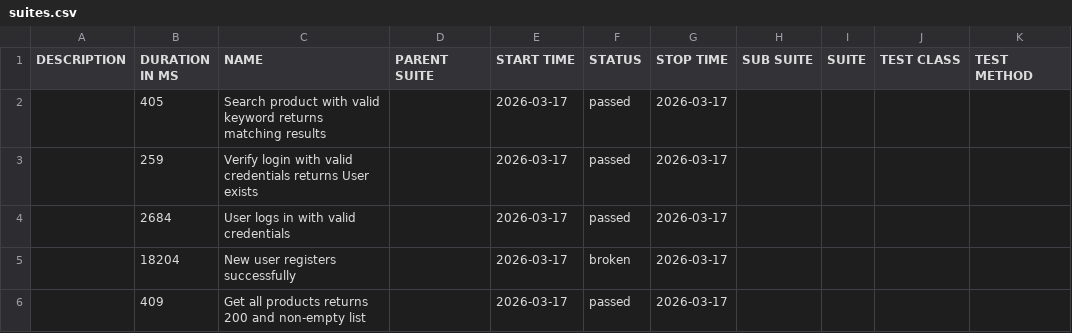
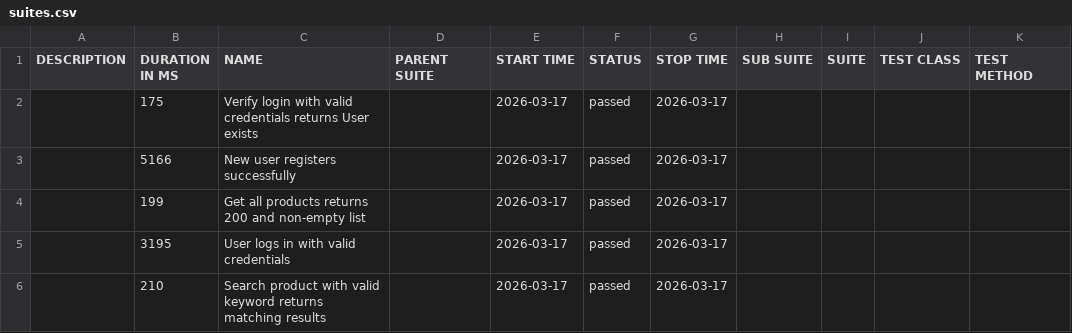
Before and after one commit to kint4/testura, a CSV file: smoke/latest/data/suites.csv, drawn as a sheet.

```diff
--- a/smoke/latest/data/suites.csv
+++ b/smoke/latest/data/suites.csv
@@ -1,6 +1,6 @@
 "DESCRIPTION","DURATION IN MS","NAME","PARENT SUITE","START TIME","STATUS","STOP TIME","SUB SUITE","SUITE","TEST CLASS","TEST METHOD"
-"","405","Search product with valid keyword returns matching results","","2026-03-17","passed","2026-03-17","","","",""
-"","259","Verify login with valid credentials returns User exists","","2026-03-17","passed","2026-03-17","","","",""
-"","2684","User logs in with valid credentials","","2026-03-17","passed","2026-03-17","","","",""
-"","18204","New user registers successfully","","2026-03-17","broken","2026-03-17","","","",""
-"","409","Get all products returns 200 and non-empty list","","2026-03-17","passed","2026-03-17","","","",""
+"","175","Verify login with valid credentials returns User exists","","2026-03-17","passed","2026-03-17","","","",""
+"","5166","New user registers successfully","","2026-03-17","passed","2026-03-17","","","",""
+"","199","Get all products returns 200 and non-empty list","","2026-03-17","passed","2026-03-17","","","",""
+"","3195","User logs in with valid credentials","","2026-03-17","passed","2026-03-17","","","",""
+"","210","Search product with valid keyword returns matching results","","2026-03-17","passed","2026-03-17","","","",""
```
Also changed, not shown: smoke/latest/data/behaviors.csv, 37 other files.
